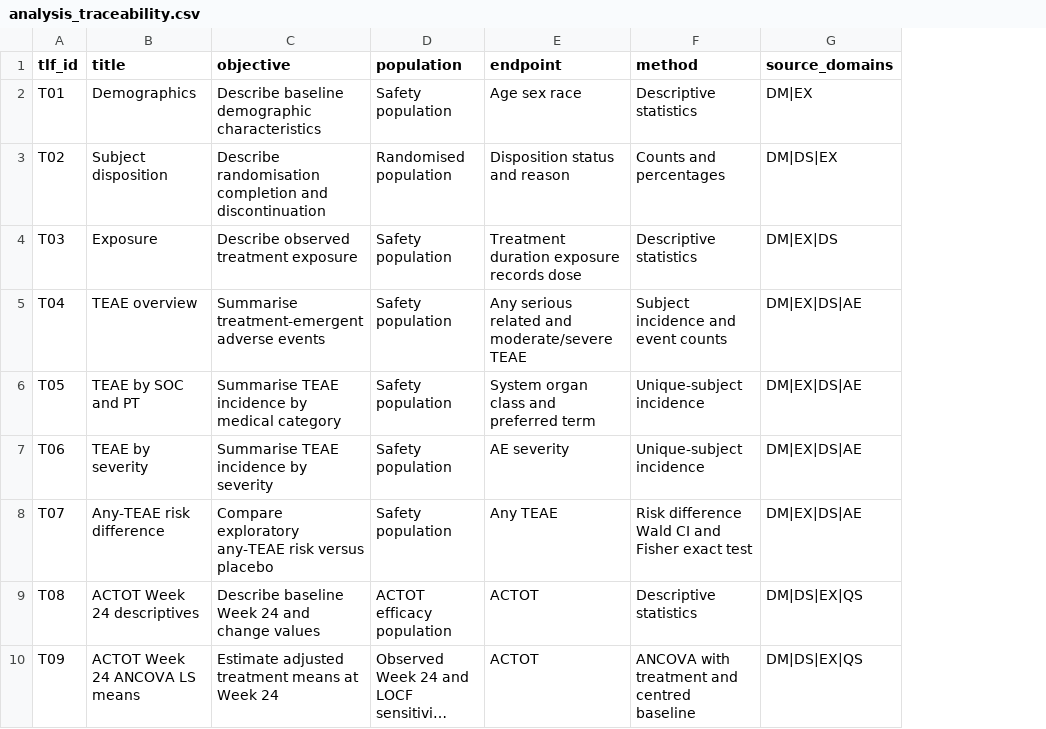
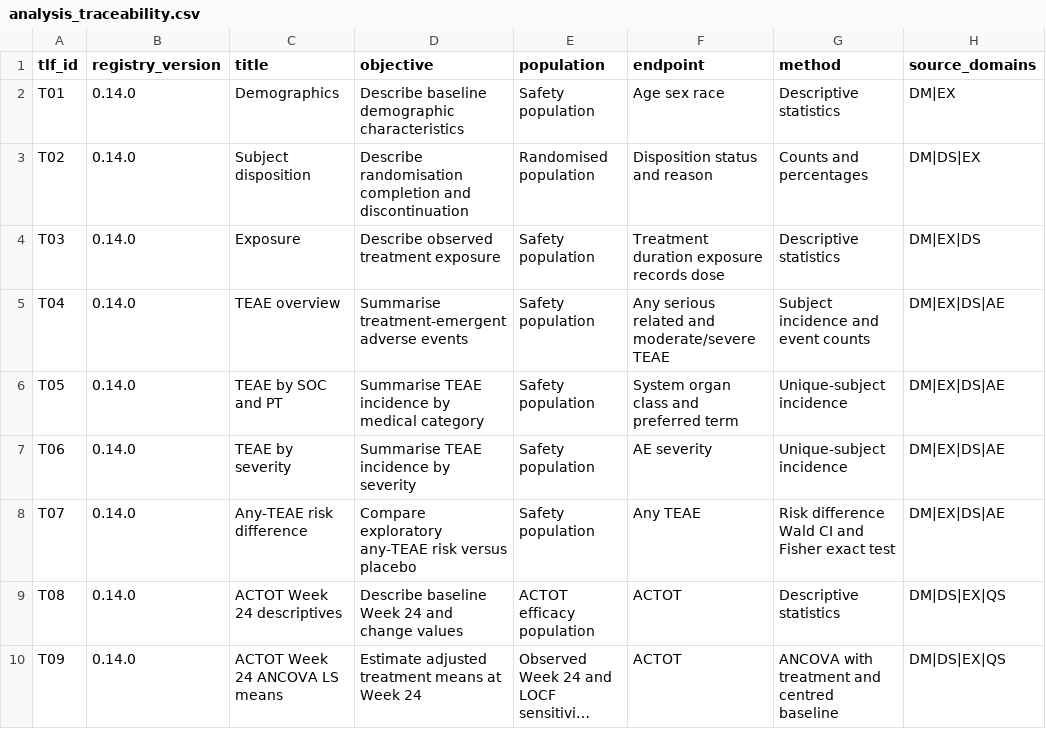
Before and after one commit to xm2325/clinical_trial_biostatistics_cdisc, a CSV file: spec/analysis_traceability.csv, drawn as a sheet; only a part is shown; long unchanged cells end in …; the diff names each change by its address in the sheet, - before the commit and + after, or states it on an @@ line.

Commit message:
docs: close v0.14 and version traceability registry

```diff
--- a/spec/analysis_traceability.csv
+++ b/spec/analysis_traceability.csv
+column B (registry_version), rows 2-10: all 0.14.0
```
Also changed, not shown: 6 other files.
